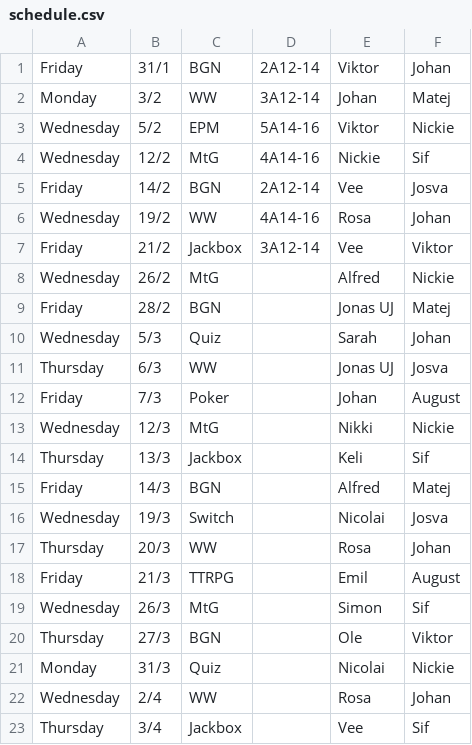
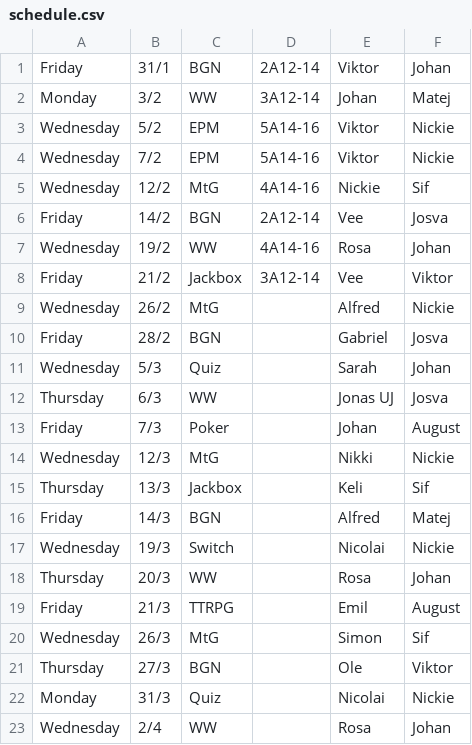
Before and after one commit to Hexfall/ConnectBot, a CSV file: schedule.csv, drawn as a sheet; only a part is shown; the shorter side is filled out with more unchanged rows.

```diff
--- a/schedule.csv
+++ b/schedule.csv
@@ -3,2 +3,3 @@ Monday,3/2,WW,3A12-14,Johan,Matej
 Wednesday,5/2,EPM,5A14-16,Viktor,Nickie
+Wednesday,7/2,EPM,5A14-16,Viktor,Nickie
 Wednesday,12/2,MtG,4A14-16,Nickie,Sif
@@ -8,3 +9,3 @@ Friday,21/2,Jackbox,3A12-14,Vee,Viktor
 Wednesday,26/2,MtG,,Alfred,Nickie
-Friday,28/2,BGN,,Jonas UJ,Matej
+Friday,28/2,BGN,,Gabriel,Josva
 Wednesday,5/3,Quiz,,Sarah,Johan
@@ -15,3 +16,3 @@ Thursday,13/3,Jackbox,,Keli,Sif
 Friday,14/3,BGN,,Alfred,Matej
-Wednesday,19/3,Switch,,Nicolai,Josva
+Wednesday,19/3,Switch,,Nicolai,Nickie
 Thursday,20/3,WW,,Rosa,Johan
```
Also changed, not shown: 6 other files.
